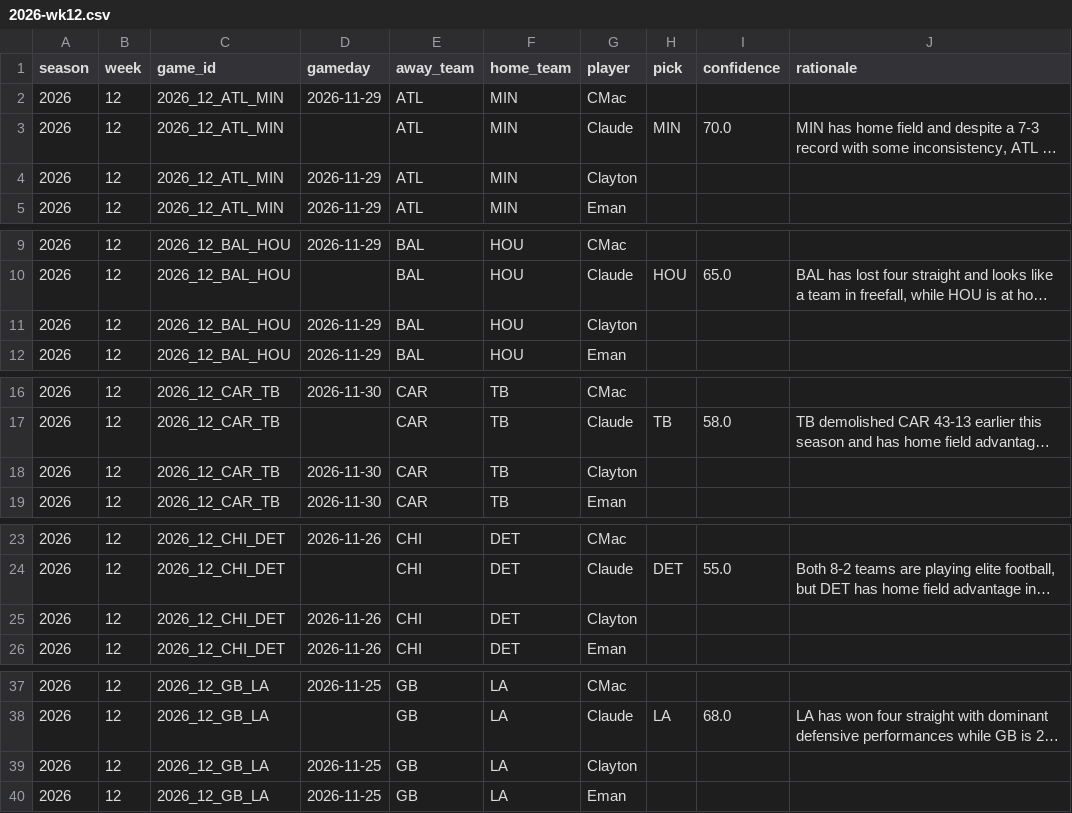
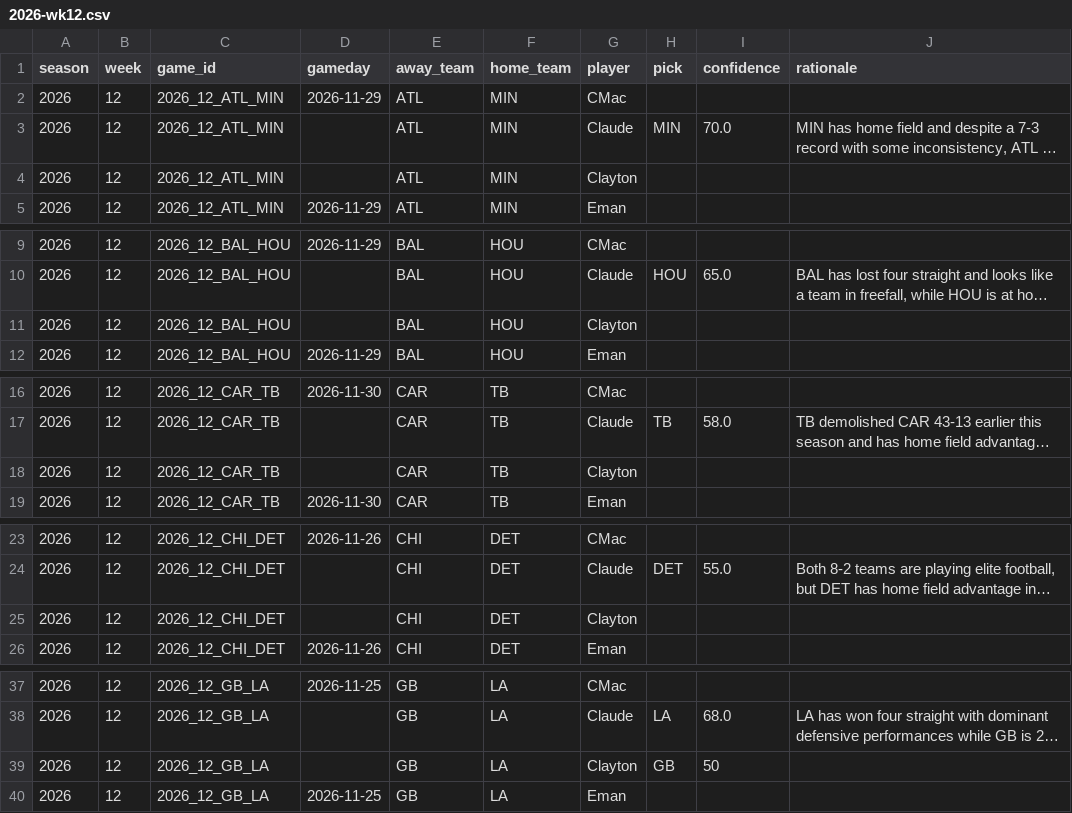
Before and after one commit to JimmyMick/nfl-pickem, a CSV file: predictions/picks/2026-wk12.csv, drawn as a sheet; only a part is shown, gaps mark what is left out; long unchanged cells end in …; the diff covers the shown part only; the diff names each change by its address in the sheet, - before the commit and + after, or states it on an @@ line.

Commit message:
picks: Clayton 2026 wk12

```diff
--- a/predictions/picks/2026-wk12.csv
+++ b/predictions/picks/2026-wk12.csv
-D4 (gameday): 2026-11-29
+D4 (gameday): (empty)
-D11 (gameday): 2026-11-29
+D11 (gameday): (empty)
-D18 (gameday): 2026-11-30
+D18 (gameday): (empty)
-D25 (gameday): 2026-11-26
+D25 (gameday): (empty)
-D39 (gameday): 2026-11-25
+D39 (gameday): (empty)
-H39 (pick): (empty)
+H39 (pick): GB
-I39 (confidence): (empty)
+I39 (confidence): 50
```
Also changed, not shown: 11 edited cells elsewhere in this file.
